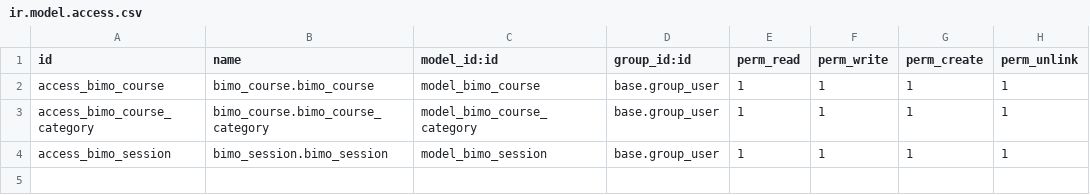
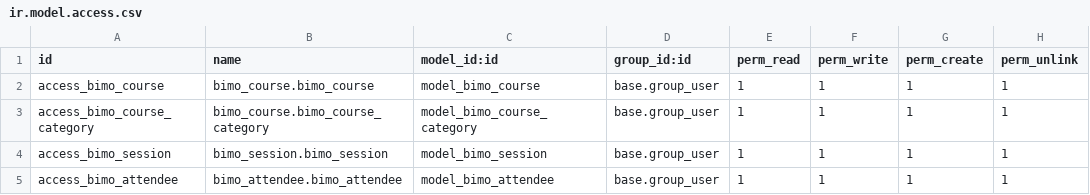
Before and after one commit to Bimoan09/belajar-odoo-development, a CSV file: odoo-custom-addons/course/security/ir.model.access.csv, drawn as a sheet; the diff names each change by its address in the sheet, - before the commit and + after, or states it on an @@ line.

```diff
--- a/odoo-custom-addons/course/security/ir.model.access.csv
+++ b/odoo-custom-addons/course/security/ir.model.access.csv
+row 5: access_bimo_attendee | bimo_attendee.bimo_attendee | model_bimo_attendee | base.group_user | 1 | 1 | 1 | 1
```
Also changed, not shown: 2 other files.
